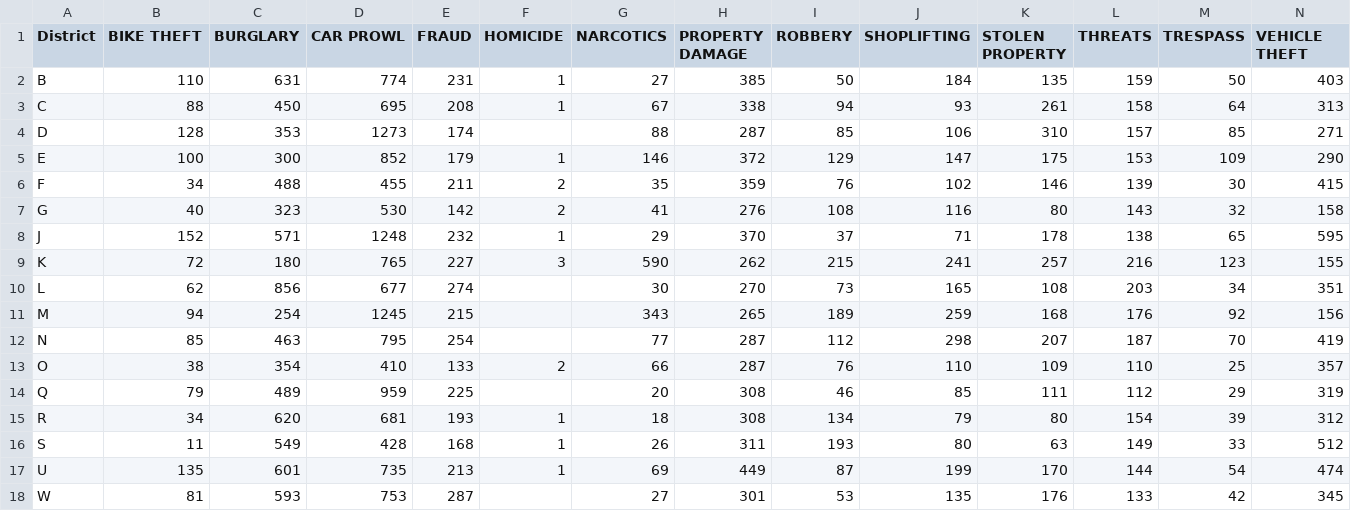
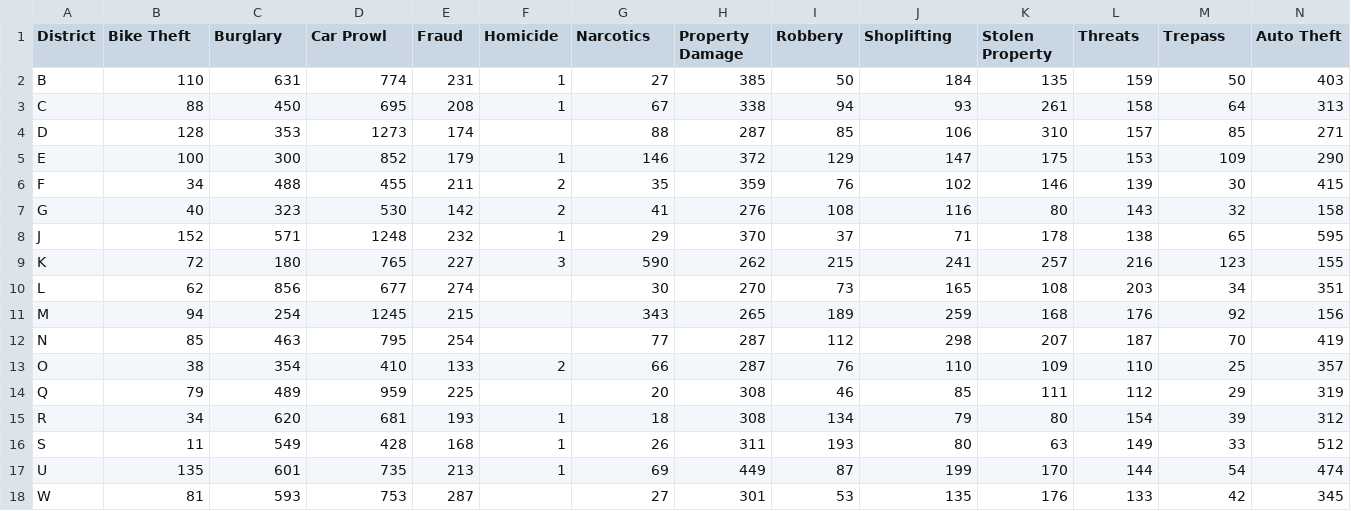
Before and after one commit to CSE512-14W/a3-chenhung-sueshoe, a CSV file: data/crime.csv, drawn as a sheet; only a part is shown; the diff names each change by its address in the sheet, - before the commit and + after, or states it on an @@ line.

Commit message:
Update crime.csv

```diff
--- a/data/crime.csv
+++ b/data/crime.csv
-B1: BIKE THEFT
+B1: Bike Theft
-C1: BURGLARY
+C1: Burglary
-D1: CAR PROWL
+D1: Car Prowl
-E1: FRAUD
+E1: Fraud
-F1: HOMICIDE
+F1: Homicide
-G1: NARCOTICS
+G1: Narcotics
-H1: PROPERTY DAMAGE
+H1: Property Damage
-I1: ROBBERY
+I1: Robbery
-J1: SHOPLIFTING
+J1: Shoplifting
-K1: STOLEN PROPERTY
+K1: Stolen Property
-L1: THREATS
+L1: Threats
-M1: TRESPASS
+M1: Trepass
-N1: VEHICLE THEFT
+N1: Auto Theft
```
